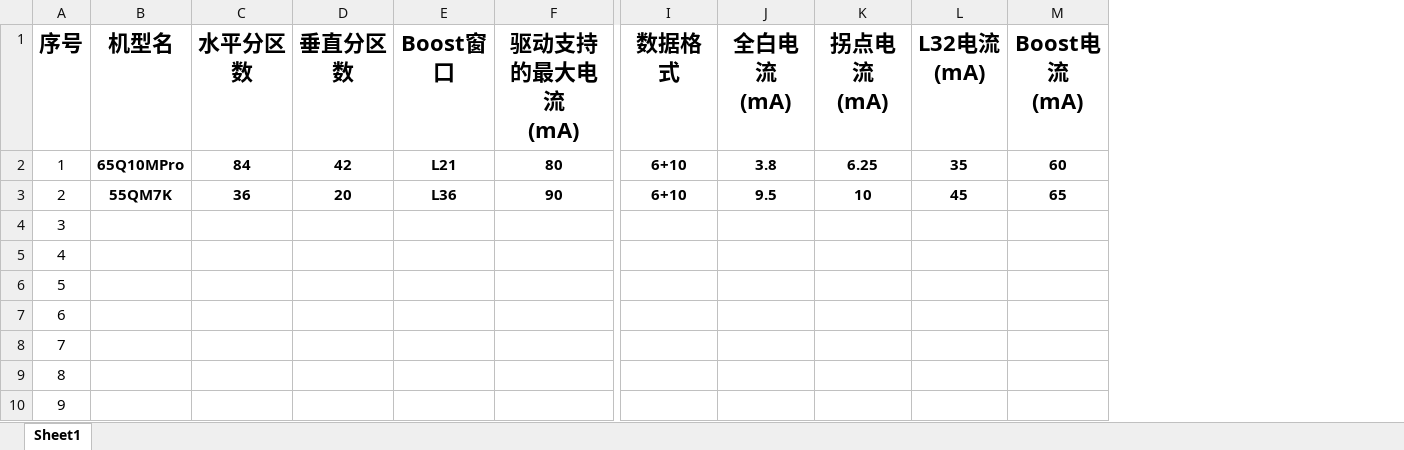
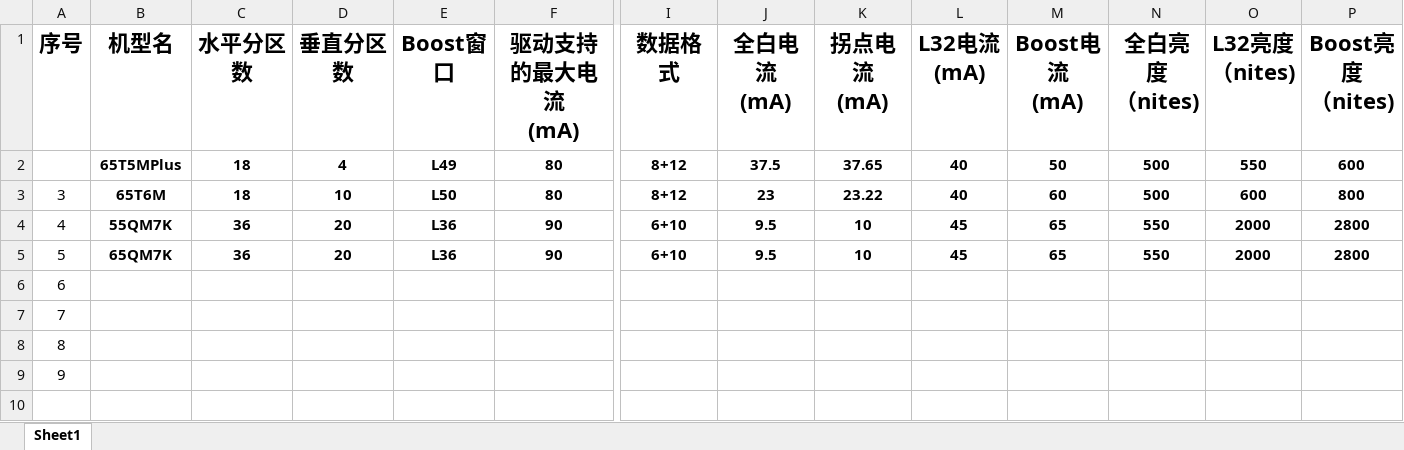
Before and after one commit to wlffeng2008/TCLAutoTest, an Excel workbook: TCLAutoTestTool/bin/自动化测试导入数据.xlsx, sheet Sheet1, drawn as a sheet; only a part is shown, gaps mark what is left out; values as stored, in another font and other column widths than the file's, no borders; removed rows and columns are numbered as before the commit, all else as after; rows hold the shown columns only; the diff names each change by its address in the sheet, - before the commit and + after, or states it on an @@ line.

```diff
--- a/TCLAutoTestTool/bin/自动化测试导入数据.xlsx (sheet Sheet1)
+++ b/TCLAutoTestTool/bin/自动化测试导入数据.xlsx (sheet Sheet1)
+column N (全白亮度 （nites)), row 4: 550
+column O (L32亮度 （nites)), row 4: 2000
+column P (Boost亮度 （nites)), row 4: 2800
-row 2: 1 | 65Q10MPro | 84 | 42 | L21 | 80 | 6+10 | 3.8 | 6.25 | 35 | 60
+row 2:  | 65T5MPlus | 18 | 4 | L49 | 80 | 8+12 | 37.5 | 37.65 | 40 | 50 | 500 | 550 | 600
+row 3: 3 | 65T6M | 18 | 10 | L50 | 80 | 8+12 | 23 | 23.22 | 40 | 60 | 500 | 600 | 800
@@ column A (序号) renumbered between rows 4 and 9 @@
+row 5: 5 | 65QM7K | 36 | 20 | L36 | 90 | 6+10 | 9.5 | 10 | 45 | 65 | 550 | 2000 | 2800
-row 8: 7
-row 9: 8
-row 10: 9
```
Also changed, not shown: 9 other files.
